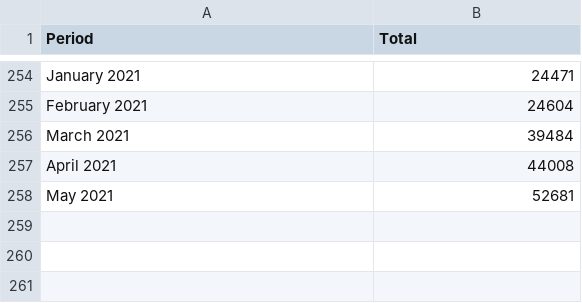
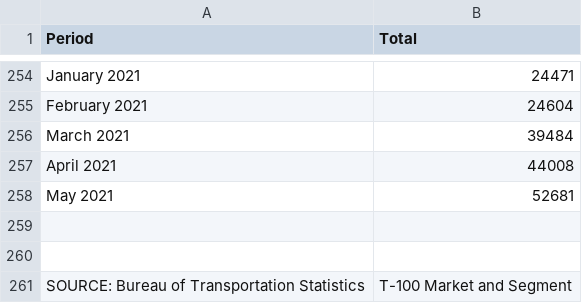
Before and after one commit to jgperrin/ai.jgp.drsti-spark, a CSV file: data/bts/Domestic USCarrier_Traffic_20210902163435.csv, drawn as a sheet; only a part is shown, gaps mark what is left out; the diff names each change by its address in the sheet, - before the commit and + after, or states it on an @@ line.

```diff
--- a/data/bts/Domestic USCarrier_Traffic_20210902163435.csv
+++ b/data/bts/Domestic USCarrier_Traffic_20210902163435.csv
+row 259: (empty)
+row 260: (empty)
+row 261: SOURCE: Bureau of Transportation Statistics | T-100 Market and Segment
```
Also changed, not shown: data/bts/International USCarrier_Traffic_20210902163435.csv, 8 other files.
